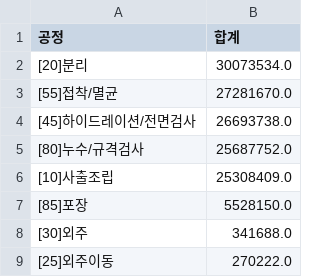
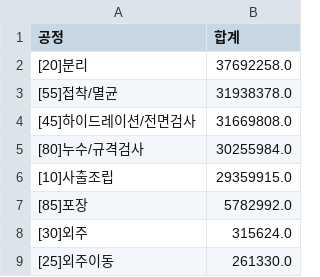
Before and after one commit to interojo-160907/s-prod-demand, a CSV file: out/이니셜별_공정별_합계.csv, drawn as a sheet.

```diff
--- a/out/이니셜별_공정별_합계.csv
+++ b/out/이니셜별_공정별_합계.csv
@@ -1,9 +1,9 @@
 공정,합계
-[20]분리,30073534.0
-[55]접착/멸균,27281670.0
-[45]하이드레이션/전면검사,26693738.0
-[80]누수/규격검사,25687752.0
-[10]사출조립,25308409.0
-[85]포장,5528150.0
-[30]외주,341688.0
-[25]외주이동,270222.0
+[20]분리,37692258.0
+[55]접착/멸균,31938378.0
+[45]하이드레이션/전면검사,31669808.0
+[80]누수/규격검사,30255984.0
+[10]사출조립,29359915.0
+[85]포장,5782992.0
+[30]외주,315624.0
+[25]외주이동,261330.0
```
Also changed, not shown: out/생산실적_공정별_일별양품.csv, out/설비별_공정_계획수량.csv, 6 other files.
